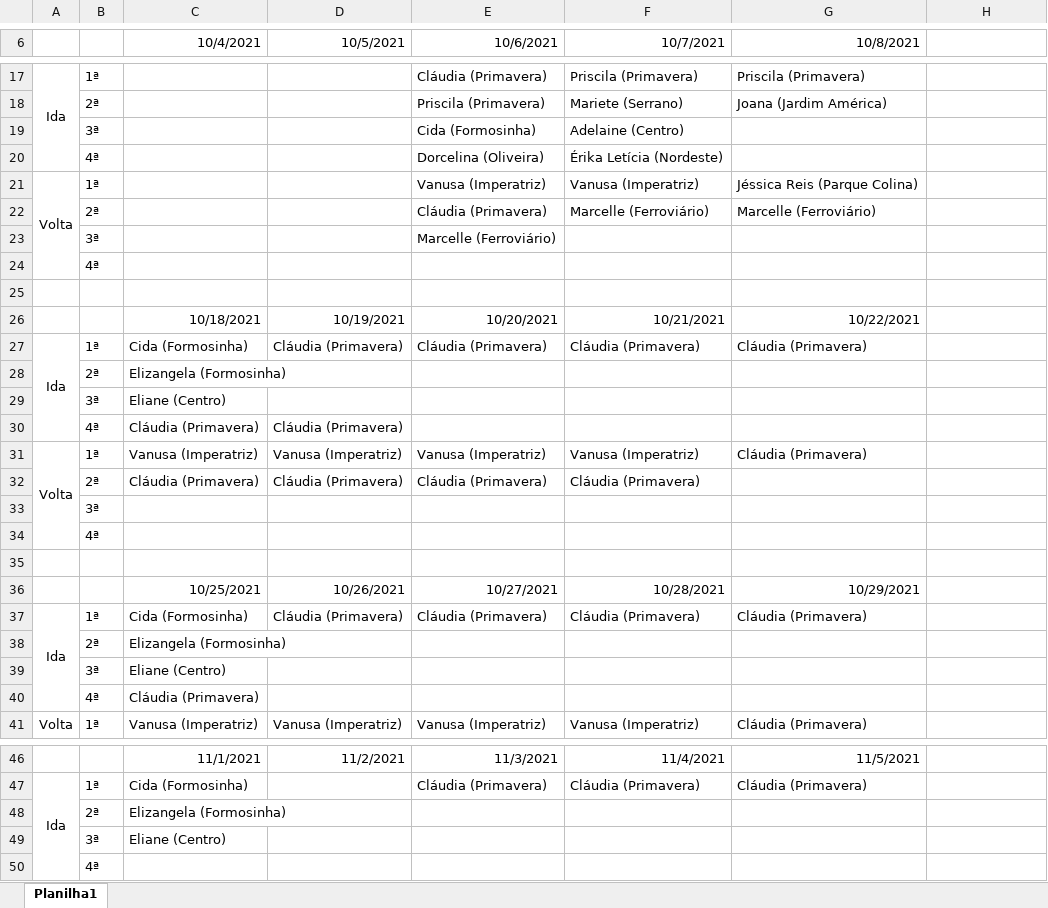
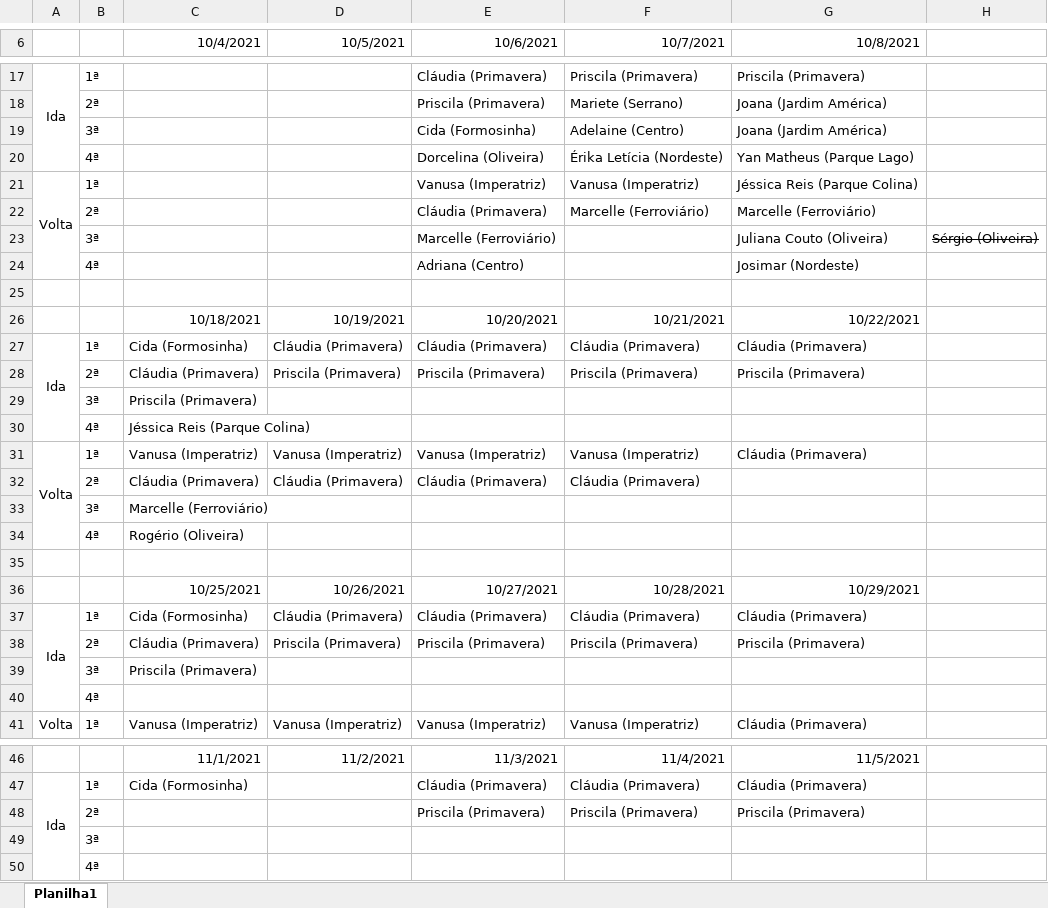
Before and after one commit to brunomoreyrabatysta/GEAP, an Excel workbook: Carona.xlsx, sheet Planilha1, drawn as a sheet; only a part is shown, gaps mark what is left out; values as stored, in another font and other column widths than the file's, no borders; removed rows and columns are numbered as before the commit, all else as after; the diff names each change by its address in the sheet, - before the commit and + after, or states it on an @@ line.

Commit message:
Add files via upload

```diff
--- a/Carona.xlsx (sheet Planilha1)
+++ b/Carona.xlsx (sheet Planilha1)
-G19 (10/8/2021): (empty)
+G19 (10/8/2021): Joana (Jardim América)
-G20 (10/8/2021): (empty)
+G20 (10/8/2021): Yan Matheus (Parque Lago)
-G23 (10/8/2021): (empty)
+G23 (10/8/2021): Juliana Couto (Oliveira)
-H23: (empty)
+H23: Sérgio (Oliveira)
-row 24:  | 4ª
+row 24:  | 4ª |  |  | Adriana (Centro) |  | Josimar (Nordeste)
-row 28:  | 2ª | Elizangela (Formosinha)
+row 28:  | 2ª | Cláudia (Primavera) | Priscila (Primavera) | Priscila (Primavera) | Priscila (Primavera) | Priscila (Primavera)
-C29 (10/4/2021): Eliane (Centro)
+C29 (10/4/2021): Priscila (Primavera)
-row 30:  | 4ª | Cláudia (Primavera) | Cláudia (Primavera)
+row 30:  | 4ª | Jéssica Reis (Parque Colina)
-C33 (10/4/2021): (empty)
+C33 (10/4/2021): Marcelle (Ferroviário)
-C34 (10/4/2021): (empty)
+C34 (10/4/2021): Rogério (Oliveira)
-row 38:  | 2ª | Elizangela (Formosinha)
+row 38:  | 2ª | Cláudia (Primavera) | Priscila (Primavera) | Priscila (Primavera) | Priscila (Primavera) | Priscila (Primavera)
-C39 (10/4/2021): Eliane (Centro)
+C39 (10/4/2021): Priscila (Primavera)
-C40 (10/4/2021): Cláudia (Primavera)
+C40 (10/4/2021): (empty)
-row 48:  | 2ª | Elizangela (Formosinha)
-row 49:  | 3ª | Eliane (Centro)
+row 48:  | 2ª |  |  | Priscila (Primavera) | Priscila (Primavera) | Priscila (Primavera)
+row 49:  | 3ª
```
